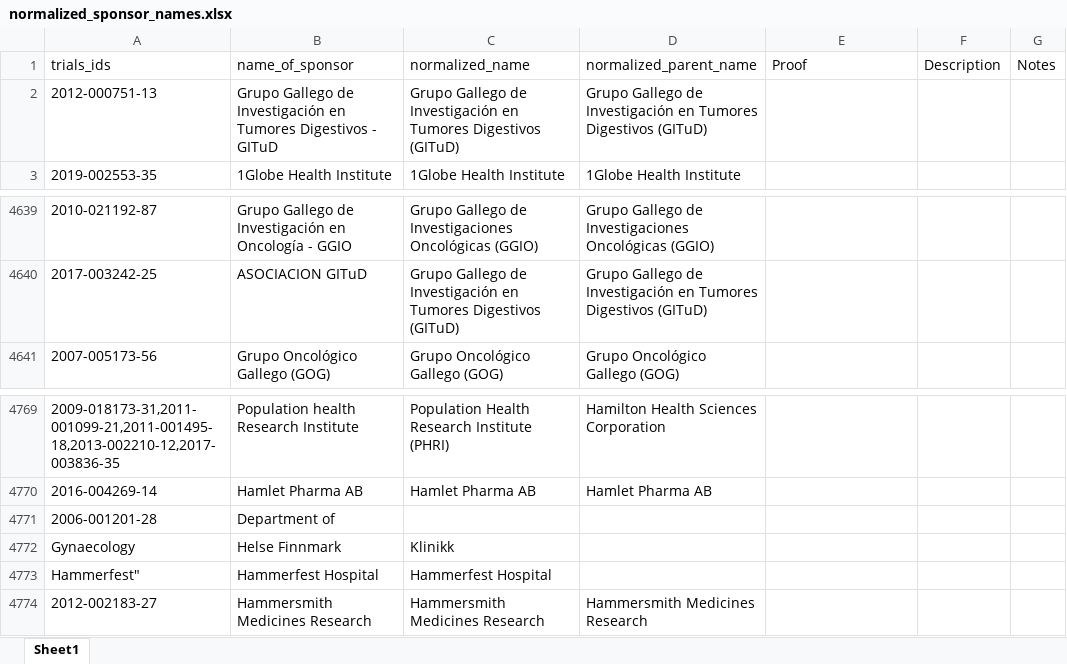
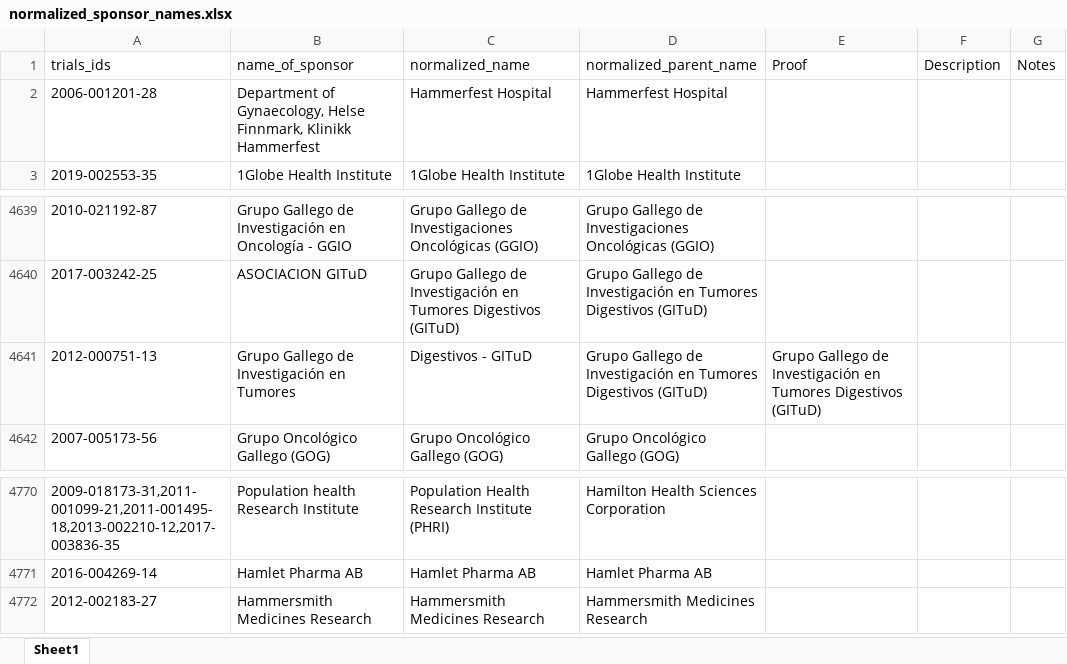
Before and after one commit to ebmdatalab/euctr-tracker-data, an Excel workbook: normalized_sponsor_names.xlsx, sheet Sheet1, drawn as a sheet; only a part is shown, gaps mark what is left out; values as stored, in another font and other column widths than the file's, no borders; removed rows and columns are numbered as before the commit, all else as after; ↵ is a line break in a cell; the diff names each change by its address in the sheet, - before the commit and + after, or states it on an @@ line.

Commit message:
Trying this again
Silly error with line breaks didn't fix in the fixed sheet.

```diff
--- a/normalized_sponsor_names.xlsx (sheet Sheet1)
+++ b/normalized_sponsor_names.xlsx (sheet Sheet1)
-row 2: 2012-000751-13 | Grupo Gallego de Investigación en Tumores Digestivos - GITuD | Grupo Gallego de Investigación en Tumores Digestivos (GITuD) | Grupo Gallego de Investigación en Tumores Digestivos (GITuD)
+row 2: 2006-001201-28 | Department of ↵ Gynaecology, Helse Finnmark, Klinikk ↵ Hammerfest | Hammerfest Hospital | Hammerfest Hospital
+row 4641: 2012-000751-13 | Grupo Gallego de Investigación en Tumores | Digestivos - GITuD | Grupo Gallego de Investigación en Tumores Digestivos (GITuD) | Grupo Gallego de Investigación en Tumores Digestivos (GITuD)
-row 4771: 2006-001201-28 | Department of
-row 4772: Gynaecology | Helse Finnmark | Klinikk
-row 4773: Hammerfest" | Hammerfest Hospital | Hammerfest Hospital
```
